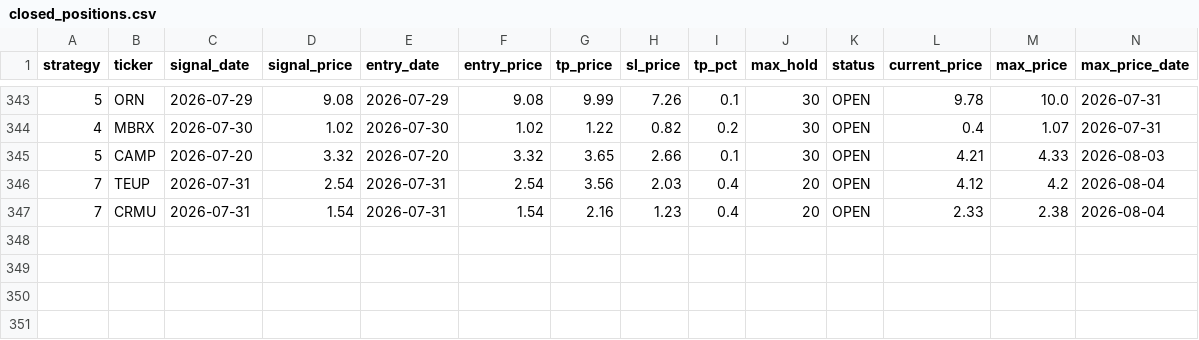
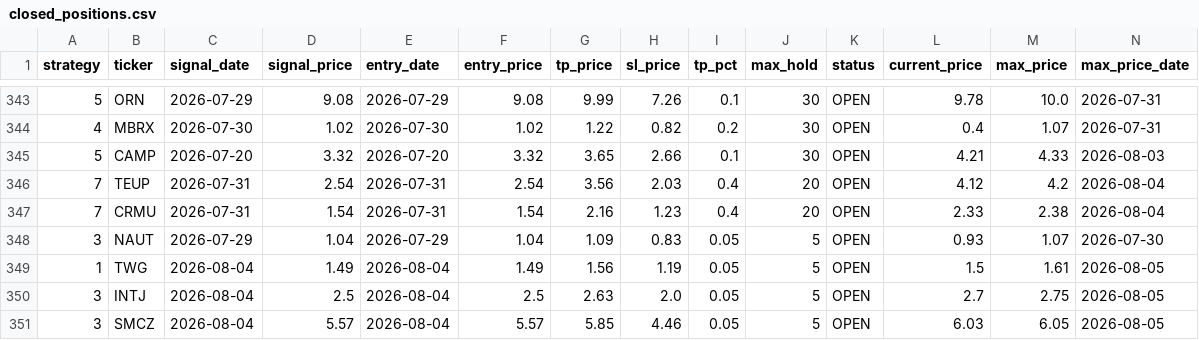
Before and after one commit to jayc950807/surge-scanner, a CSV file: data/closed_positions.csv, drawn as a sheet; only a part is shown, gaps mark what is left out; rows hold the shown columns only; the diff names each change by its address in the sheet, - before the commit and + after, or states it on an @@ line.

```diff
--- a/data/closed_positions.csv
+++ b/data/closed_positions.csv
+row 348: 3 | NAUT | 2026-07-29 | 1.04 | 2026-07-29 | 1.04 | 1.09 | 0.83 | 0.05 | 5 | OPEN | 0.93 | 1.07 | 2026-07-30
+row 349: 1 | TWG | 2026-08-04 | 1.49 | 2026-08-04 | 1.49 | 1.56 | 1.19 | 0.05 | 5 | OPEN | 1.5 | 1.61 | 2026-08-05
+row 350: 3 | INTJ | 2026-08-04 | 2.5 | 2026-08-04 | 2.5 | 2.63 | 2.0 | 0.05 | 5 | OPEN | 2.7 | 2.75 | 2026-08-05
+row 351: 3 | SMCZ | 2026-08-04 | 5.57 | 2026-08-04 | 5.57 | 5.85 | 4.46 | 0.05 | 5 | OPEN | 6.03 | 6.05 | 2026-08-05
```
Also changed, not shown: data/history.csv, data/open_positions.csv, 3 other files.
